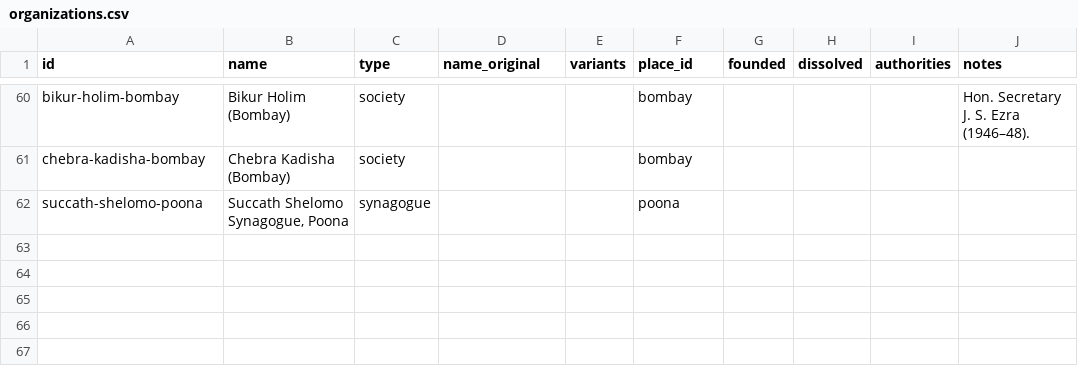
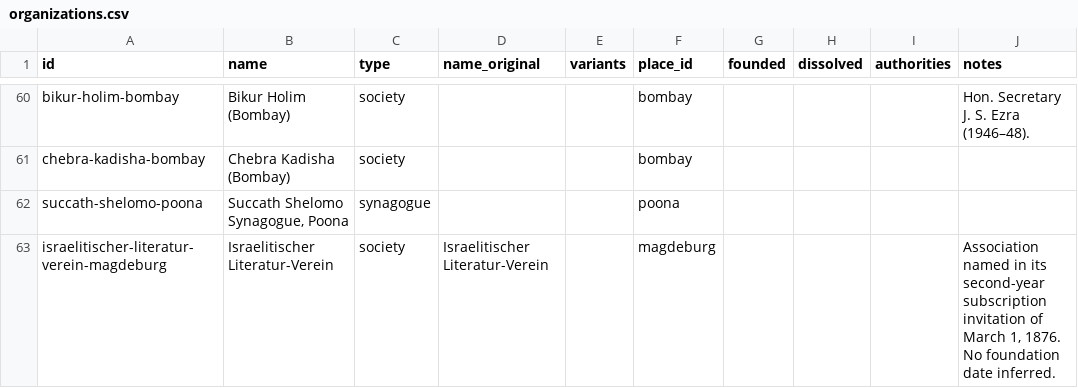
Before and after one commit to judaicadh/listsexplorer, a CSV file: data/organizations.csv, drawn as a sheet; only a part is shown, gaps mark what is left out; the diff names each change by its address in the sheet, - before the commit and + after, or states it on an @@ line.

```diff
--- a/data/organizations.csv
+++ b/data/organizations.csv
+row 63: israelitischer-literatur-verein-magdeburg | Israelitischer Literatur-Verein | society | Israelitischer Literatur-Verein |  | magdeburg |  |  |  | Association named in its second-year subscription invitation of March 1, 1876. No foundation date inferred.
```
Also changed, not shown: data/lists.csv, data/places.csv, 6 other files.
